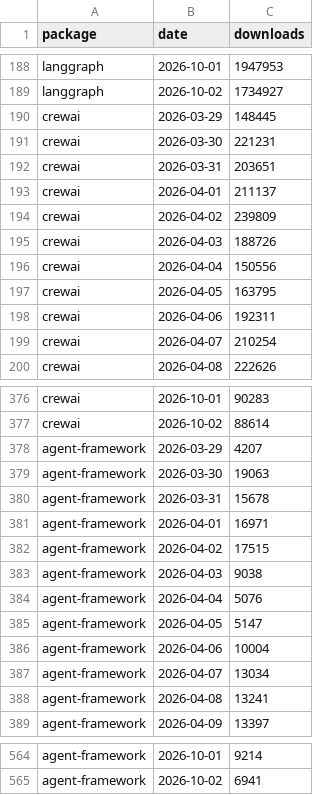
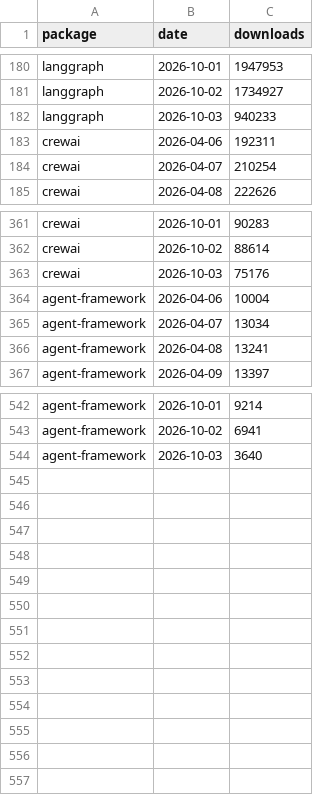
Before and after one commit to Gigascale-Labs/las-usage-stats, a CSV file: data_outputs/pypi_downloads_daily.csv, drawn as a sheet; only a part is shown, gaps mark what is left out; the diff covers the shown part only.

```diff
--- a/data_outputs/pypi_downloads_daily.csv
+++ b/data_outputs/pypi_downloads_daily.csv
@@ -189,10 +181,3 @@ langgraph,2026-10-01,1947953
 langgraph,2026-10-02,1734927
-crewai,2026-03-29,148445
-crewai,2026-03-30,221231
-crewai,2026-03-31,203651
-crewai,2026-04-01,211137
-crewai,2026-04-02,239809
-crewai,2026-04-03,188726
-crewai,2026-04-04,150556
-crewai,2026-04-05,163795
+langgraph,2026-10-03,940233
 crewai,2026-04-06,192311
@@ -377,10 +362,3 @@ crewai,2026-10-01,90283
 crewai,2026-10-02,88614
-agent-framework,2026-03-29,4207
-agent-framework,2026-03-30,19063
-agent-framework,2026-03-31,15678
-agent-framework,2026-04-01,16971
-agent-framework,2026-04-02,17515
-agent-framework,2026-04-03,9038
-agent-framework,2026-04-04,5076
-agent-framework,2026-04-05,5147
+crewai,2026-10-03,75176
 agent-framework,2026-04-06,10004
@@ -565 +543,2 @@ agent-framework,2026-10-01,9214
 agent-framework,2026-10-02,6941
+agent-framework,2026-10-03,3640
```
Also changed, not shown: 8 removed rows elsewhere in this file, data_outputs/clawhub_installs_snapshots.csv, data_outputs/evomap_hub_snapshots.csv, 9 other files.
